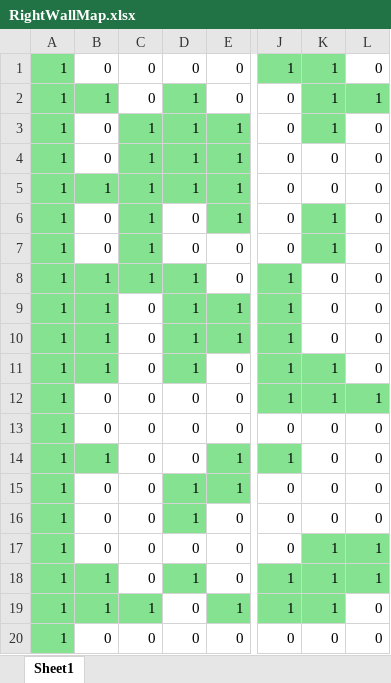
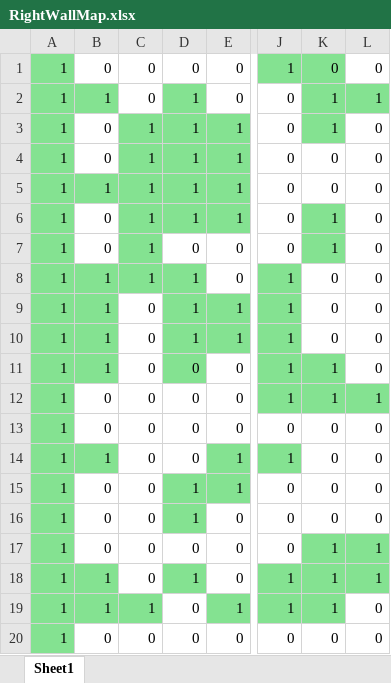
Before and after one commit to wizgame2023/LoadOut_G, an Excel workbook: media/Levels/Stage10/RightWallMap.xlsx, sheet Sheet1, drawn as a sheet; only a part is shown, gaps mark what is left out; values as stored, in another font and other column widths than the file's, no borders; the diff names each change by its address in the sheet, - before the commit and + after, or states it on an @@ line.

```diff
--- a/media/Levels/Stage10/RightWallMap.xlsx (sheet Sheet1)
+++ b/media/Levels/Stage10/RightWallMap.xlsx (sheet Sheet1)
-K1: 1
+K1: 0
-D6: 0
+D6: 1
-D6 fill: none
+D6 fill: #84E291
-D11: 1
+D11: 0
```
Also changed, not shown: media/Levels/Stage10/UpWallMap.xlsx, 2 other files.
